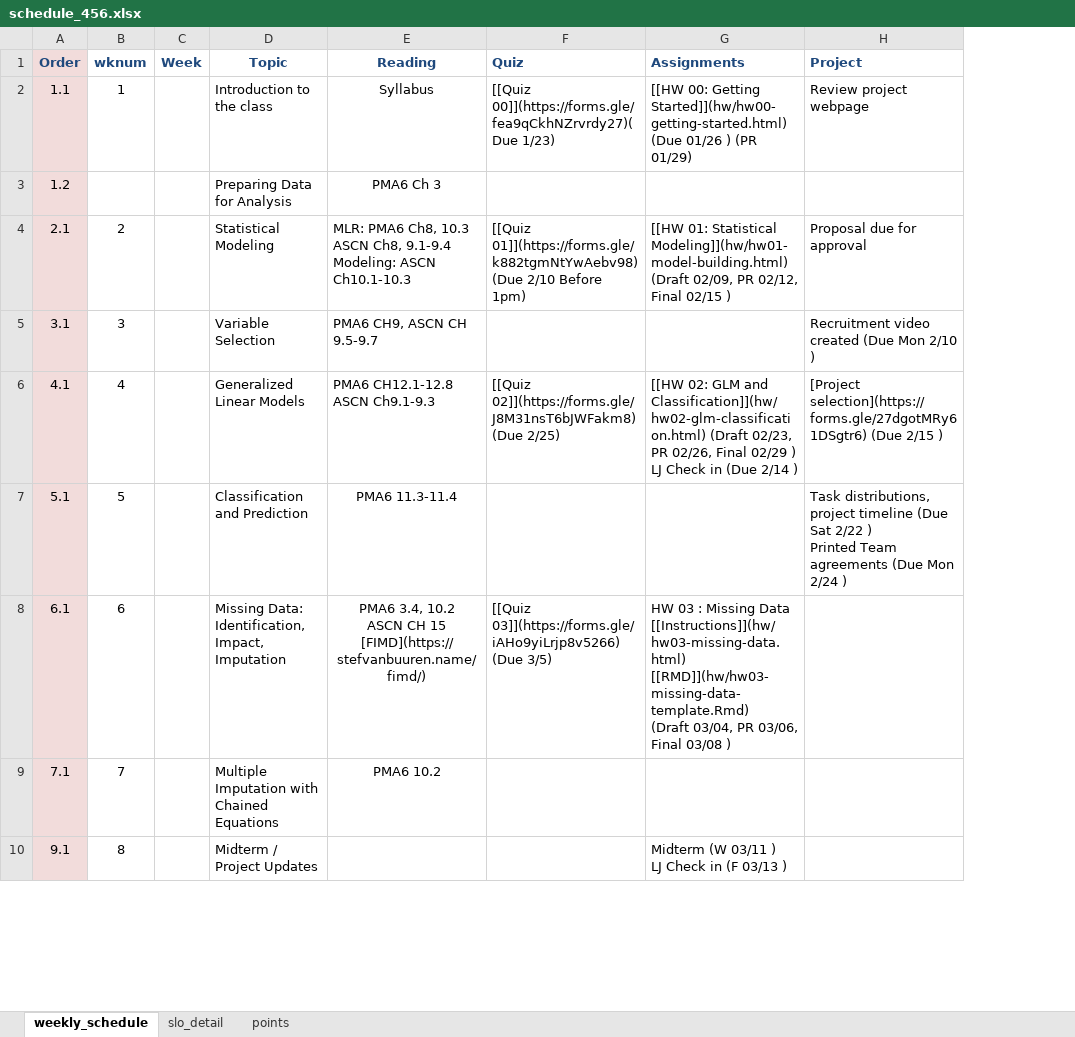
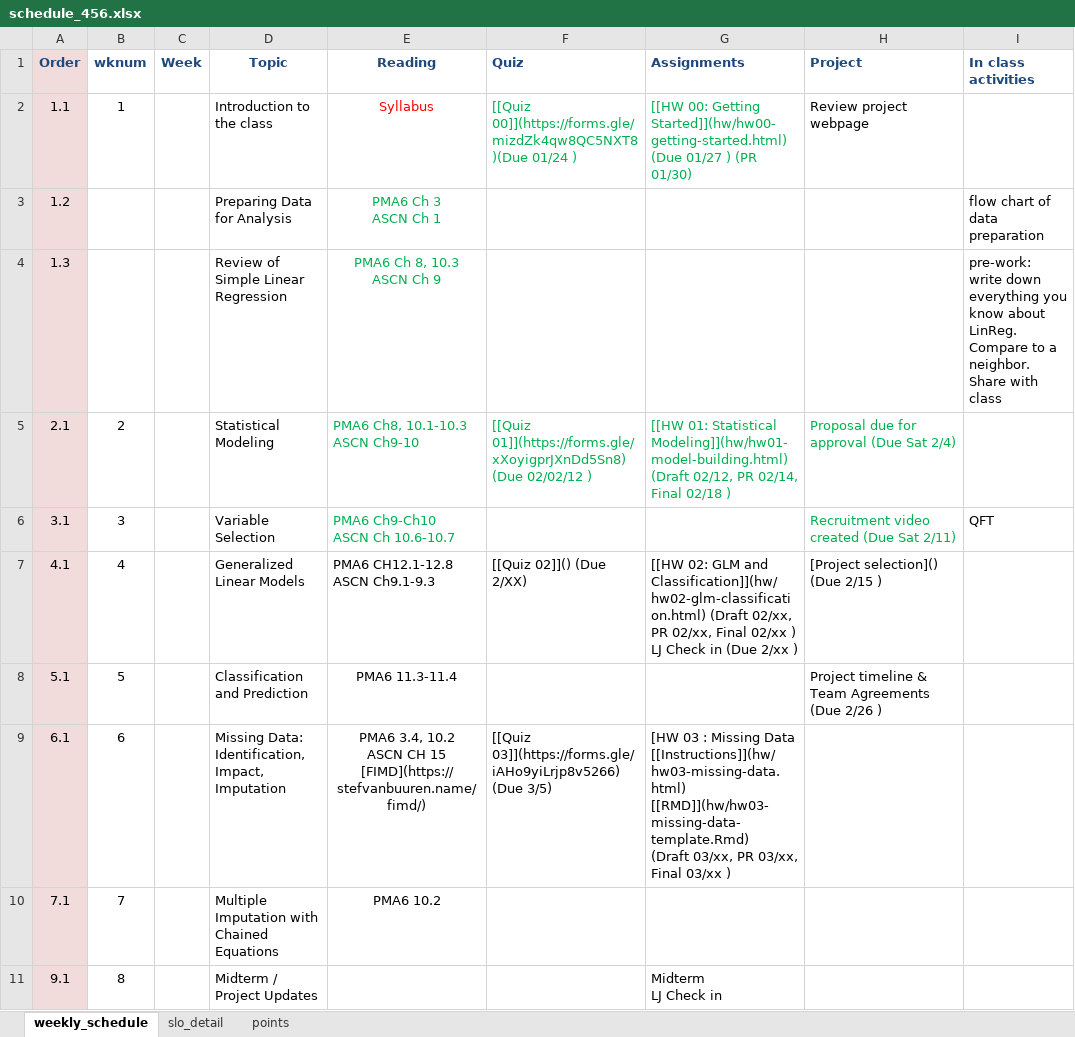
Before and after one commit to norcalbiostat/MATH456, an Excel workbook: schedule_456.xlsx, sheet weekly_schedule, drawn as a sheet; only a part is shown; values as stored, in another font and other column widths than the file's, no borders; addresses are those after the commit; ↵ is a line break in a cell; the diff covers the shown part only; the diff names each change by its address in the sheet, - before the commit and + after, or states it on an @@ line.

Commit message:
add intro and stat modeling

```diff
--- a/schedule_456.xlsx (sheet weekly_schedule)
+++ b/schedule_456.xlsx (sheet weekly_schedule)
+column I (In class activities), row 3: flow chart of data preparation; row 6: QFT
-E2 text colour: black
+E2 text colour: #FF0000
-F2 (Quiz): [[Quiz 00]](https://forms.gle/fea9qCkhNZrvrdy27)(Due 1/23)
+F2 (Quiz): [[Quiz 00]](https://forms.gle/mizdZk4qw8QC5NXT8)(Due 01/24 )
-F2:G2 text colour: black
+F2:G2 text colour: #00B050
-G2 (Assignments): …Started]](hw/hw00-getting-started.html) (Due 01/26 ) (PR 01/29)
+G2 (Assignments): …Started]](hw/hw00-getting-started.html) (Due 01/27 ) (PR 01/30)
-E3 (Reading): PMA6 Ch 3
+E3 (Reading): PMA6 Ch 3 ↵ ASCN Ch 1
-E3 text colour: black
+E3 text colour: #00B050
+row 4: 1.3 |  |  | Review of Simple Linear Regression | PMA6 Ch 8, 10.3 ↵ ASCN Ch 9 |  |  |  | pre-work: write down everything you know about LinReg. ↵ Compare to a neighbor. Share with class
-E5 (Reading): MLR: PMA6 Ch8, 10.3 ↵ ASCN Ch8, 9.1-9.4 ↵ Modeling: ASCN Ch10.1-10.3
+E5 (Reading): PMA6 Ch8, 10.1-10.3 ↵ ASCN Ch9-10
-E5:H5 text colour: black
+E5:H5 text colour: #00B050
-F5 (Quiz): [[Quiz 01]](https://forms.gle/k882tgmNtYwAebv98) (Due 2/10 Before 1pm)
+F5 (Quiz): [[Quiz 01]](https://forms.gle/xXoyigprJXnDd5Sn8) (Due 02/02/12 )
-G5 (Assignments): …Modeling]](hw/hw01-model-building.html) (Draft 02/09, PR 02/12, Final 02/15 )
+G5 (Assignments): …Modeling]](hw/hw01-model-building.html) (Draft 02/12, PR 02/14, Final 02/18 )
-H5 (Project): Proposal due for approval
+H5 (Project): Proposal due for approval (Due Sat 2/4)
-E6 (Reading): PMA6 CH9, ASCN CH 9.5-9.7
+E6 (Reading): PMA6 Ch9-Ch10 ↵ ASCN Ch 10.6-10.7
-E6 text colour: black
+E6 text colour: #00B050
-H6 (Project): Recruitment video created (Due Mon 2/10 )
+H6 (Project): Recruitment video created (Due Sat 2/11)
-H6 text colour: black
+H6 text colour: #00B050
-F7 (Quiz): [[Quiz 02]](https://forms.gle/J8M31nsT6bJWFakm8) (Due 2/25)
+F7 (Quiz): [[Quiz 02]]() (Due 2/XX)
-G7 (Assignments): …Classification]](hw/hw02-glm-classification.html) (Draft 02/23, PR 02/26, Final 02/29 ) ↵ LJ Check in (Due 2/14 )
+G7 (Assignments): …Classification]](hw/hw02-glm-classification.html) (Draft 02/xx, PR 02/xx, Final 02/xx ) ↵ LJ Check in (Due 2/xx )
-H7 (Project): [Project selection](https://forms.gle/27dgotMRy61DSgtr6) (Due 2/15…
+H7 (Project): [Project selection]() (Due 2/15…
-H8 (Project): Task distributions, project timeline (Due Sat 2/22 ) ↵ Printed Team agreements (Due Mon 2/24 )
+H8 (Project): Project timeline & Team Agreements (Due 2/26 )
-G9 (Assignments): HW 03 : Missing Data ↵ [[Instructions]](hw/hw03-missing-data.html) [[RMD]](hw/hw03-missing-data-template.Rmd) ↵ (Draft 03/04, PR 03/06, Final 03/08 )
+G9 (Assignments): [HW 03 : Missing Data [[Instructions]](hw/hw03-missing-data.html) [[RMD]](hw/hw03-missing-data-template.Rmd) ↵ (Draft 03/xx, PR 03/xx, Final 03/xx )
-G11 (Assignments): Midterm (W 03/11 ) ↵ LJ Check in (F 03/13 )
+G11 (Assignments): Midterm ↵ LJ Check in
```
Also changed, not shown: 7 edited cells elsewhere in this sheet, 21 other files.
